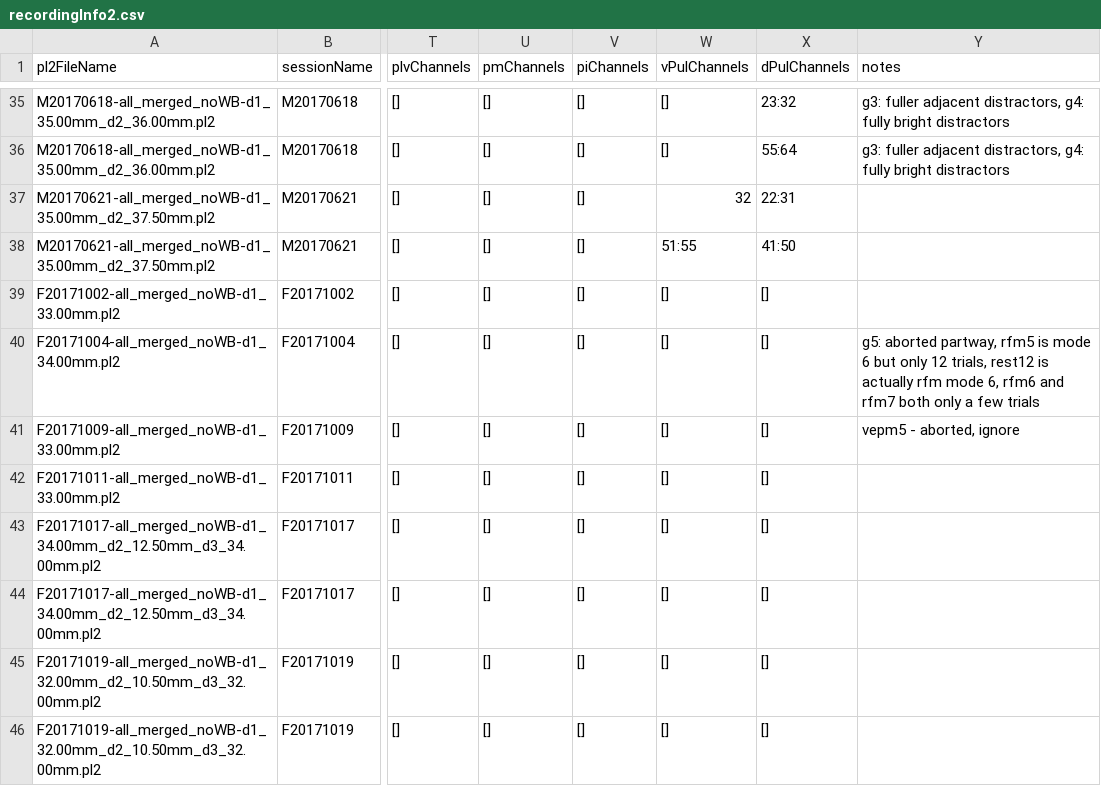
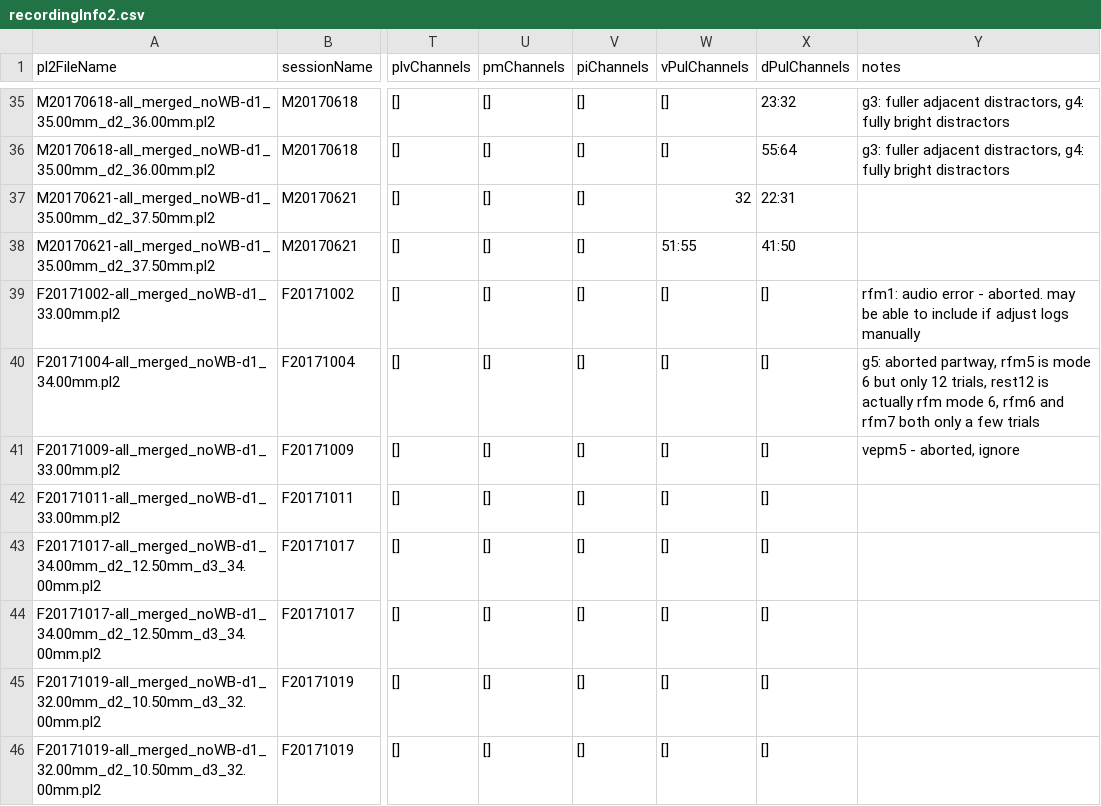
Before and after one commit to rly/gratings-task-analysis, a CSV file: recordingInfo2.csv, drawn as a sheet; only a part is shown, gaps mark what is left out; the diff names each change by its address in the sheet, - before the commit and + after, or states it on an @@ line.

Commit message:
fix recording info for F20171002

```diff
--- a/recordingInfo2.csv
+++ b/recordingInfo2.csv
-Y39 (notes): (empty)
+Y39 (notes): rfm1: audio error - aborted. may be able to include if adjust logs manually
```
